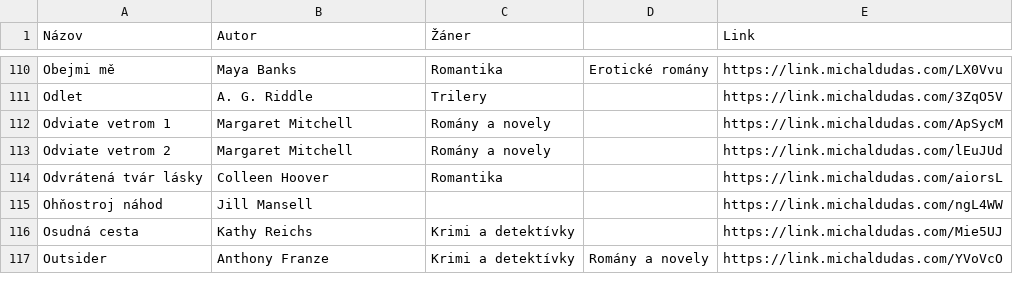
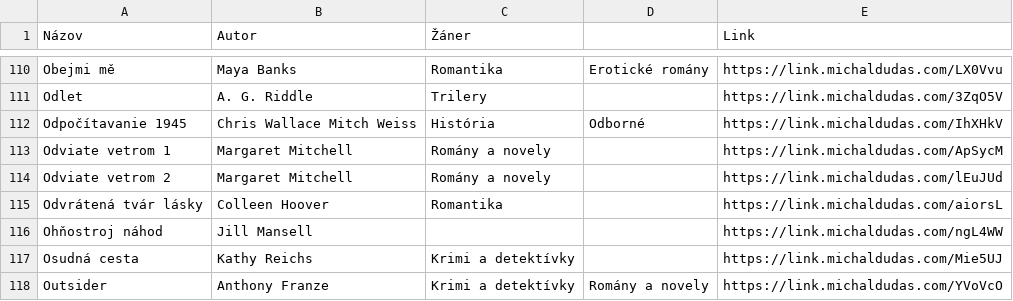
Before and after one commit to misko0709/misko0709.github.io, a CSV file: data/kniznica.csv, drawn as a sheet; only a part is shown, gaps mark what is left out; the diff names each change by its address in the sheet, - before the commit and + after, or states it on an @@ line.

Commit message:
Update kniznica.csv

```diff
--- a/data/kniznica.csv
+++ b/data/kniznica.csv
+row 112: Odpočítavanie 1945 | Chris Wallace Mitch Weiss | História | Odborné | https://link.michaldudas.com/IhXHkV
```
